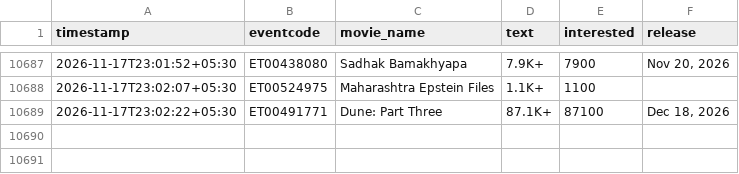
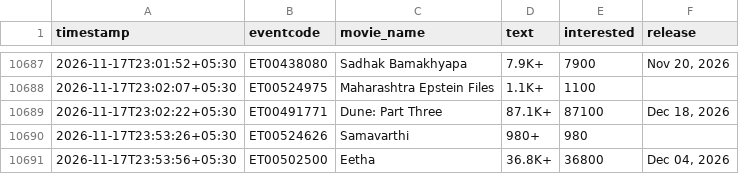
Before and after one commit to Venkyiiit756/hyd-movie-trends, a CSV file: data/interest.csv, drawn as a sheet; only a part is shown, gaps mark what is left out.

```diff
--- a/data/interest.csv
+++ b/data/interest.csv
@@ -10689 +10689,3 @@ timestamp,eventcode,movie_name,text,interested,release
 2026-11-17T23:02:22+05:30,ET00491771,Dune: Part Three,87.1K+,87100,"Dec 18, 2026"
+2026-11-17T23:53:26+05:30,ET00524626,Samavarthi,980+,980,
+2026-11-17T23:53:56+05:30,ET00502500,Eetha,36.8K+,36800,"Dec 04, 2026"
```
Also changed, not shown: history/aadi-anant.csv, history/john-doe.csv, 12 other files.
